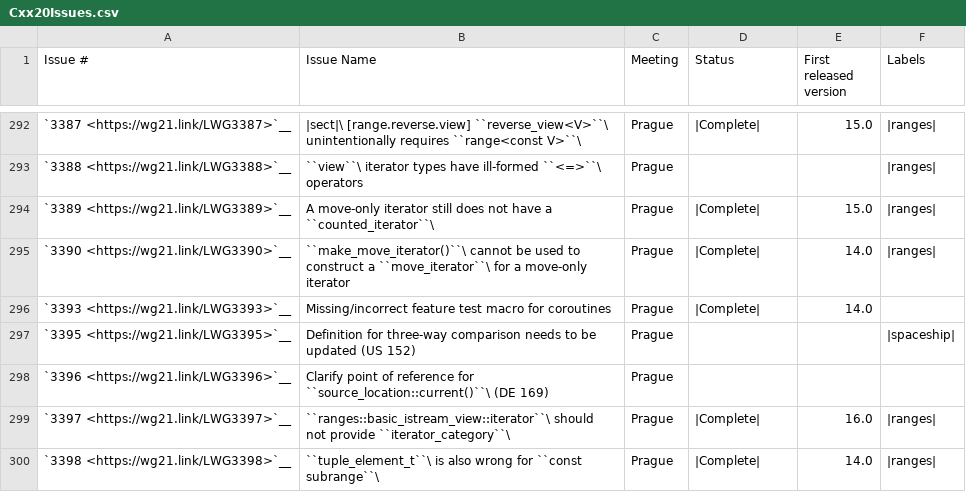
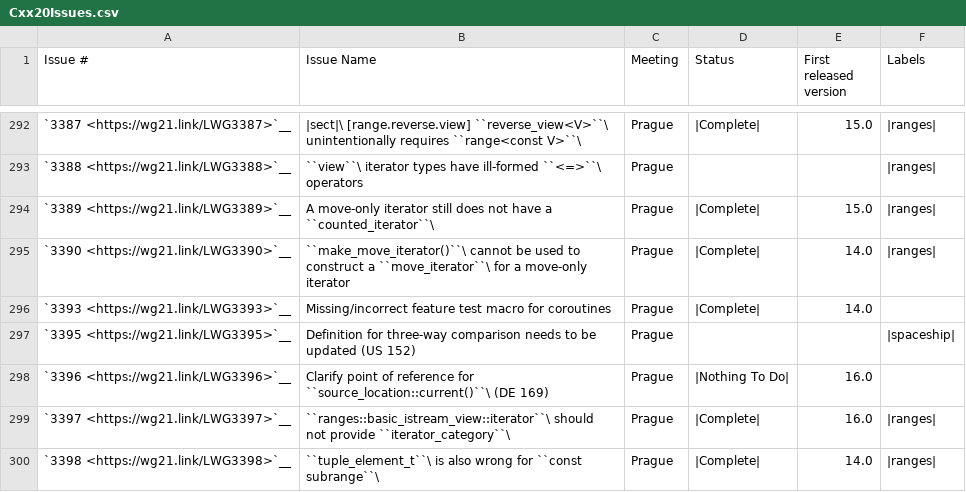
Before and after one commit to CTSRD-CHERI/libcxx, a CSV file: docs/Status/Cxx20Issues.csv, drawn as a sheet; only a part is shown, gaps mark what is left out.

```diff
--- a/docs/Status/Cxx20Issues.csv
+++ b/docs/Status/Cxx20Issues.csv
@@ -297,3 +297,3 @@
 "`3395 <https://wg21.link/LWG3395>`__","Definition for three-way comparison needs to be updated (US 152)","Prague","","","|spaceship|"
-"`3396 <https://wg21.link/LWG3396>`__","Clarify point of reference for ``source_location::current()``\  (DE 169)","Prague","",""
+"`3396 <https://wg21.link/LWG3396>`__","Clarify point of reference for ``source_location::current()``\  (DE 169)","Prague","|Nothing To Do|","16.0"
 "`3397 <https://wg21.link/LWG3397>`__","``ranges::basic_istream_view::iterator``\  should not provide ``iterator_category``\ ","Prague","|Complete|","16.0","|ranges|"
```
Also changed, not shown: docs/Status/Cxx20Papers.csv, 25 other files.
